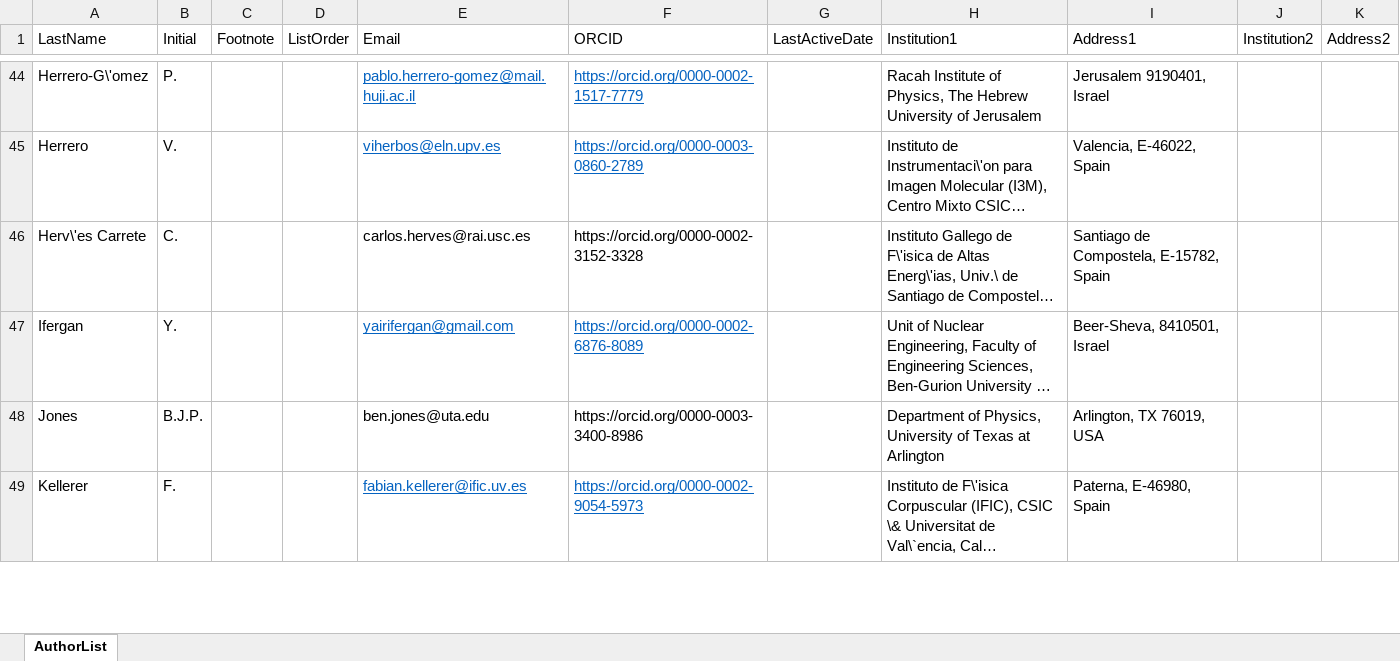
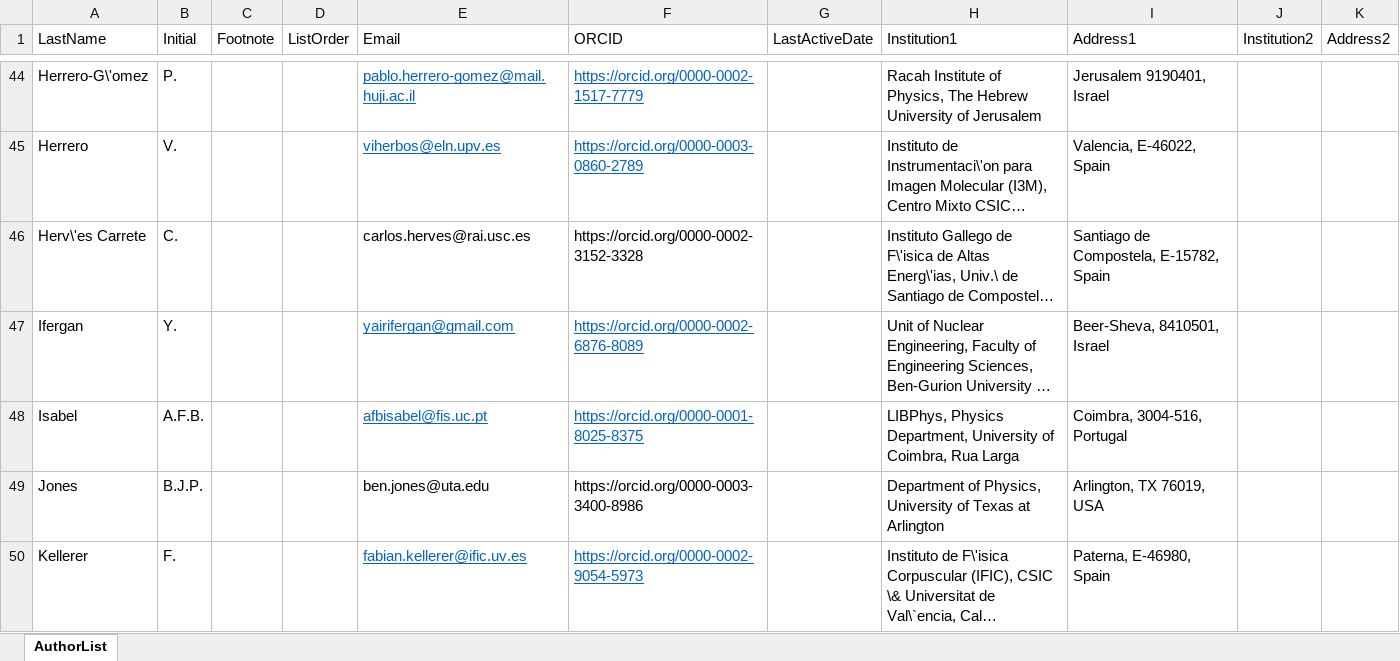
Before and after one commit to next-exp/NEXTAuthorList, an Excel workbook: AuthorList.xlsx, sheet AuthorList, drawn as a sheet; only a part is shown, gaps mark what is left out; long unchanged cells end in …; values as stored, in another font and other column widths than the file's, no borders; the diff names each change by its address in the sheet, - before the commit and + after, or states it on an @@ line.

Commit message:
Coimbra update: adding A.F.B. Isabel

```diff
--- a/AuthorList.xlsx (sheet AuthorList)
+++ b/AuthorList.xlsx (sheet AuthorList)
+row 48: Isabel | A.F.B. |  |  | afbisabel@fis.uc.pt | https://orcid.org/0000-0001-8025-8375 |  | LIBPhys, Physics Department, University of Coimbra, Rua Larga | Coimbra, 3004-516, Portugal
```
